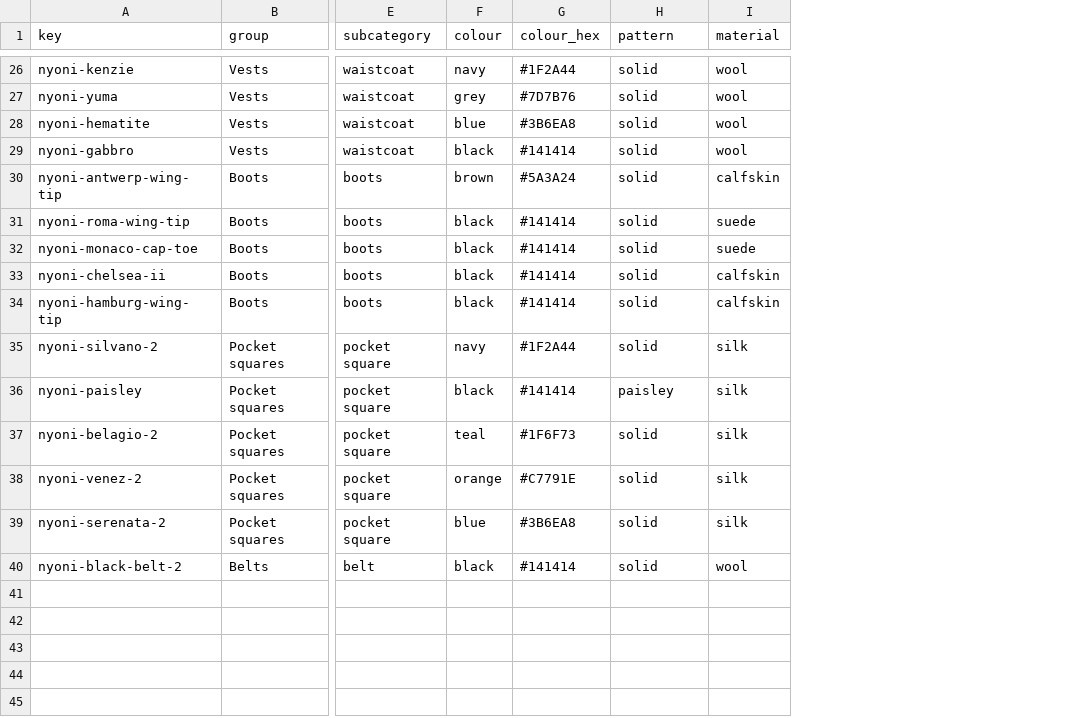
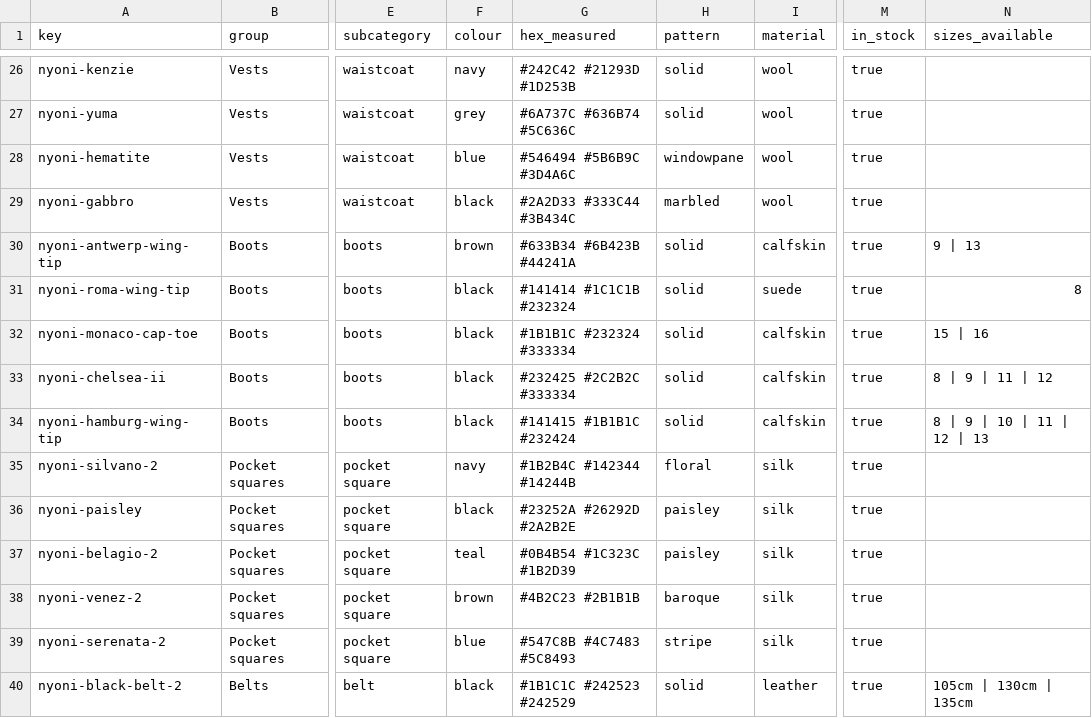
Before and after one commit to TayoAki/Nv2, a CSV file: src/api/catalog/nyoni-capsule.csv, drawn as a sheet; only a part is shown, gaps mark what is left out; removed rows and columns are numbered as before the commit, all else as after; the diff covers the shown part only; the diff names each change by its address in the sheet, - before the commit and + after, or states it on an @@ line.

```diff
--- a/src/api/catalog/nyoni-capsule.csv
+++ b/src/api/catalog/nyoni-capsule.csv
-column G (colour_hex), rows 26-40: #1F2A44 | #7D7B76 | #3B6EA8 | #141414 | #5A3A24 | #141414 | #141414 | #141414 | #141414 | #1F2A44 | #141414 | #1F6F73 | #C7791E | #3B6EA8 | #141414
+column G (hex_measured), rows 26-40: #242C42 #21293D #1D253B | #6A737C #636B74 #5C636C | #546494 #5B6B9C #3D4A6C | #2A2D33 #333C44 #3B434C | #633B34 #6B423B #44241A | #141414 #1C1C1B #232324 | #1B1B1C #232324 #333334 | #232425 #2C2B2C #333334 | #141415 #1B1B1C #232424 | #1B2B4C #142344 #14244B | #23252A #26292D #2A2B2E | #0B4B54 #1C323C #1B2D39 | #4B2C23 #2B1B1B | #547C8B #4C7483 #5C8493 | #1B1C1C #242523 #242529
+column M (in_stock), rows 26-40: all true
+column N (sizes_available), rows 30-40: 9 | 13 | 8 | 15 | 16 | 8 | 9 | 11 | 12 | 8 | 9 | 10 | 11 | 12 | 13 |  |  |  |  |  | 105cm | 130cm | 135cm
-H28 (pattern): solid
+H28 (pattern): windowpane
-H29 (pattern): solid
+H29 (pattern): marbled
-I32 (material): suede
+I32 (material): calfskin
-H35 (pattern): solid
+H35 (pattern): floral
-H37 (pattern): solid
+H37 (pattern): paisley
-F38 (colour): orange
+F38 (colour): brown
-H38 (pattern): solid
+H38 (pattern): baroque
-H39 (pattern): solid
+H39 (pattern): stripe
-I40 (material): wool
+I40 (material): leather
```
Also changed, not shown: 11 edited cells elsewhere in this file, 47 other files.
